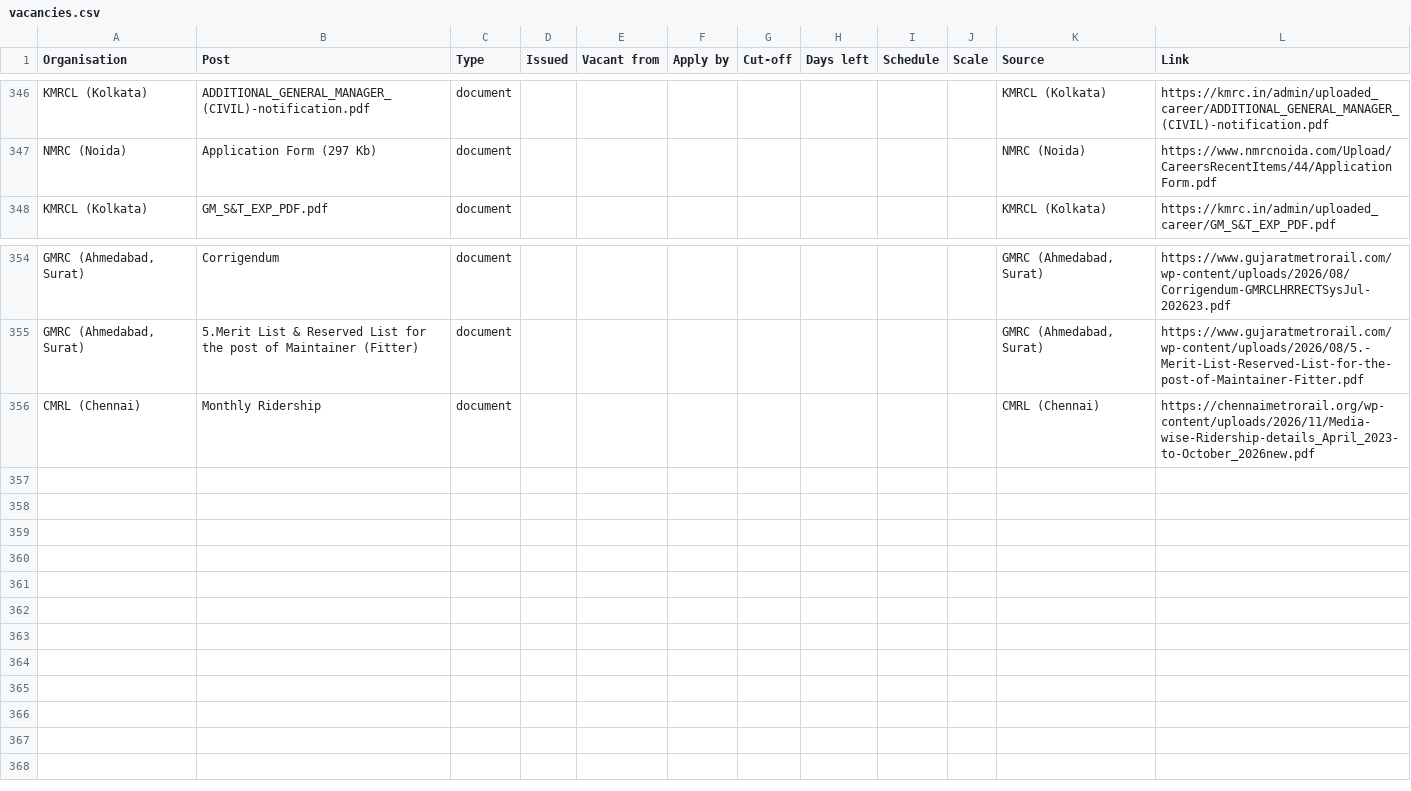
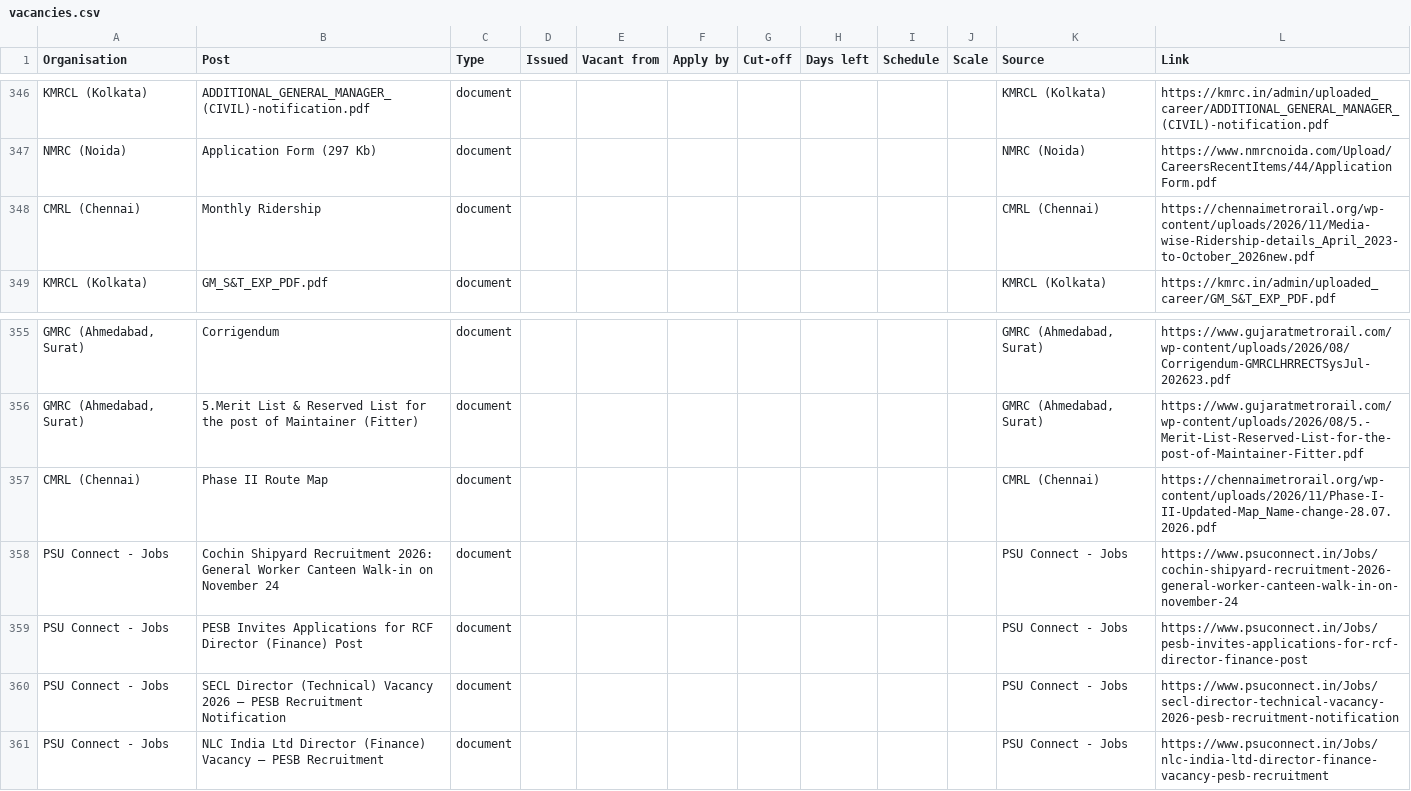
Before and after one commit to HarshLohiya/vacancy-board, a CSV file: docs/vacancies.csv, drawn as a sheet; only a part is shown, gaps mark what is left out; addresses are those after the commit; the diff names each change by its address in the sheet, - before the commit and + after, or states it on an @@ line.

```diff
--- a/docs/vacancies.csv
+++ b/docs/vacancies.csv
+row 348: CMRL (Chennai) | Monthly Ridership | document |  |  |  |  |  |  |  | CMRL (Chennai) | https://chennaimetrorail.org/wp-content/uploads/2026/11/Media-wise-Ridership-details_April_2023-to-October_2026new.pdf
-B357 (Post): Monthly Ridership
+B357 (Post): Phase II Route Map
-L357 (Link): https://chennaimetrorail.org/wp-content/uploads/2026/11/Media-wise-Ridership-details_April_2023-to-October_2026new.pdf
+L357 (Link): https://chennaimetrorail.org/wp-content/uploads/2026/11/Phase-I-II-Updated-Map_Name-change-28.07.2026.pdf
+row 358: PSU Connect - Jobs | Cochin Shipyard Recruitment 2026: General Worker Canteen Walk-in on November 24 | document |  |  |  |  |  |  |  | PSU Connect - Jobs | https://www.psuconnect.in/Jobs/cochin-shipyard-recruitment-2026-general-worker-canteen-walk-in-on-november-24
+row 359: PSU Connect - Jobs | PESB Invites Applications for RCF Director (Finance) Post | document |  |  |  |  |  |  |  | PSU Connect - Jobs | https://www.psuconnect.in/Jobs/pesb-invites-applications-for-rcf-director-finance-post
+row 360: PSU Connect - Jobs | SECL Director (Technical) Vacancy 2026 – PESB Recruitment Notification | document |  |  |  |  |  |  |  | PSU Connect - Jobs | https://www.psuconnect.in/Jobs/secl-director-technical-vacancy-2026-pesb-recruitment-notification
+row 361: PSU Connect - Jobs | NLC India Ltd Director (Finance) Vacancy – PESB Recruitment | document |  |  |  |  |  |  |  | PSU Connect - Jobs | https://www.psuconnect.in/Jobs/nlc-india-ltd-director-finance-vacancy-pesb-recruitment
```
Also changed, not shown: 2 other files.
